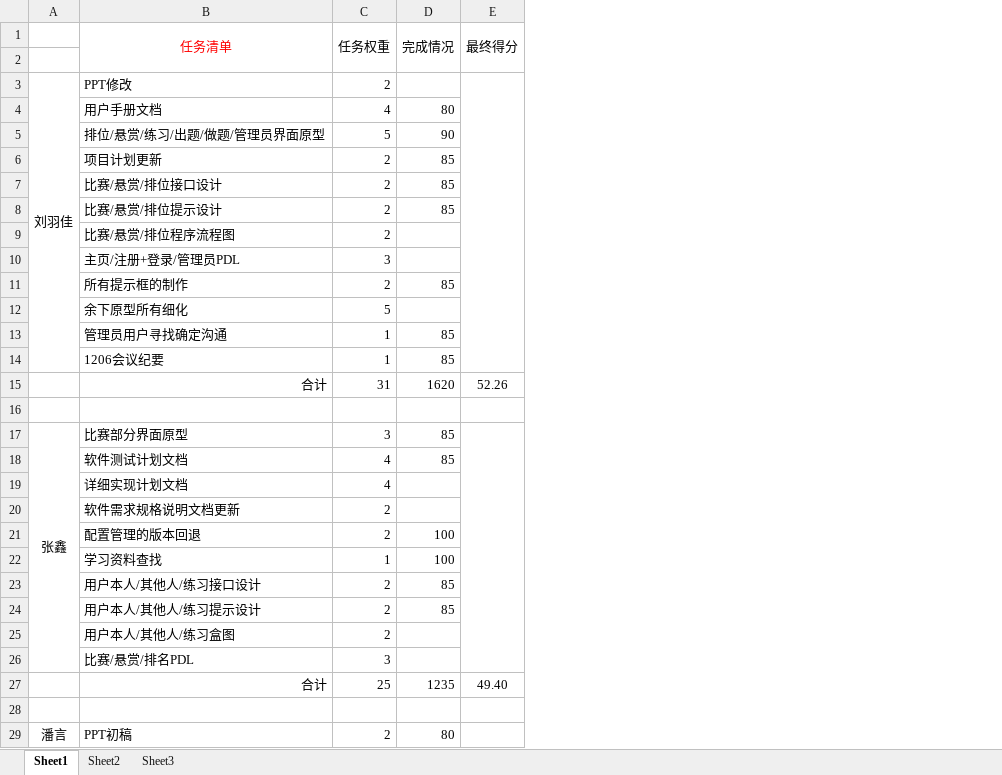
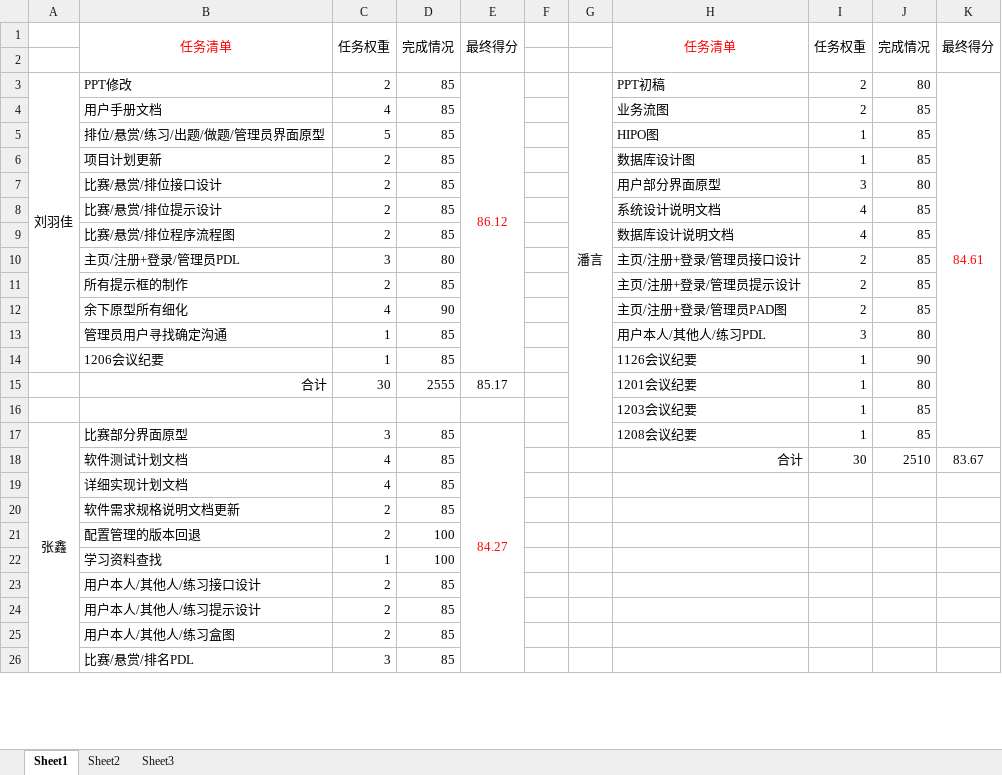
Before and after one commit to SE2020-G02/OurSudoku, an Excel workbook: SE2020-G02-设计阶段/阶段任务细则.xlsx, sheet Sheet1, drawn as a sheet; only a part is shown; values as stored, in another font and other column widths than the file's, no borders; removed rows and columns are numbered as before the commit, all else as after; the diff covers the shown part only; the diff names each change by its address in the sheet, - before the commit and + after, or states it on an @@ line.

```diff
--- a/SE2020-G02-设计阶段/阶段任务细则.xlsx (sheet Sheet1)
+++ b/SE2020-G02-设计阶段/阶段任务细则.xlsx (sheet Sheet1)
+column F, empty
+column G, row 3: 潘言
+column H, rows 1-18: 任务清单 |  | PPT初稿 | 业务流图 | HIPO图 | 数据库设计图 | 用户部分界面原型 | 系统设计说明文档 | 数据库设计说明文档 | 主页/注册+登录/管理员接口设计 | 主页/注册+登录/管理员提示设计 | 主页/注册+登录/管理员PAD图 | 用户本人/其他人/练习PDL | 1126会议纪要 | 1201会议纪要 | 1203会议纪要 | 1208会议纪要 | 合计
+column I, rows 1-18: 任务权重 |  | 2 | 2 | 1 | 1 | 3 | 4 | 4 | 2 | 2 | 2 | 3 | 1 | 1 | 1 | 1 | 30
+column J, rows 1-18: 完成情况 |  | 80 | 85 | 85 | 85 | 80 | 85 | 85 | 85 | 85 | 85 | 80 | 90 | 80 | 85 | 85 | 2510
+column K, rows 1-18: 最终得分 |  | 84.61 |  |  |  |  |  |  |  |  |  |  |  |  |  |  | 83.67
-D3: (empty)
+D3: 85
-E3: (empty)
+E3: 86.12
-D4: 80
+D4: 85
-D5: 90
+D5: 85
-D9: (empty)
+D9: 85
-D10: (empty)
+D10: 80
-C12: 5
+C12: 4
-D12: (empty)
+D12: 90
-C15: 31
+C15: 30
-D15: 1620
+D15: 2555
-E15: 52.26
+E15: 85.17
-row 16: (empty)
+row 16:  |  |  |  |  |  |  | 1203会议纪要 | 1 | 85
-A17:A26 merged
+A17:A28 merged
-E17: (empty)
+E17: 84.27
-E17:E26 merged
+E17:E28 merged
-D19:D20: (empty)
+D19:D20: 85
-D25:D26: (empty)
+D25:D26: 85
-row 27:  | 合计 | 25 | 1235 | 49.40
-row 28: (empty)
-row 29: 潘言 | PPT初稿 | 2 | 80
```
Also changed, not shown: 11 removed rows and 4 edited cells elsewhere in this sheet, formulas that keep their value, 5 other files.
